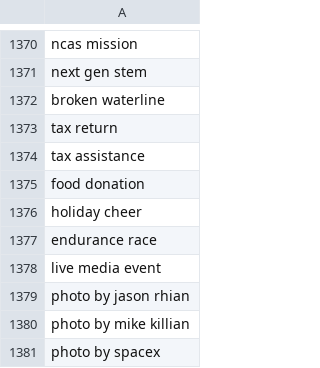
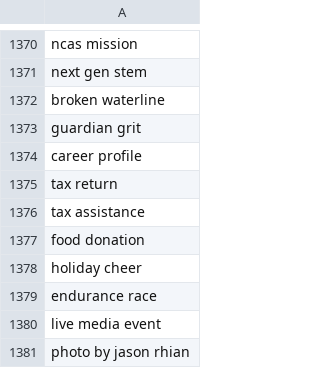
Before and after one commit to toolforge/tool-spacemedia, a CSV file: src/main/resources/blocklist.ignored.terms.csv, drawn as a sheet; only a part is shown, gaps mark what is left out; the shorter side is filled out with more unchanged rows.

Commit message:
Update blocklist

```diff
--- a/src/main/resources/blocklist.ignored.terms.csv
+++ b/src/main/resources/blocklist.ignored.terms.csv
@@ -1372,2 +1372,4 @@ next gen stem
 broken waterline
+guardian grit
+career profile
 tax return
```
